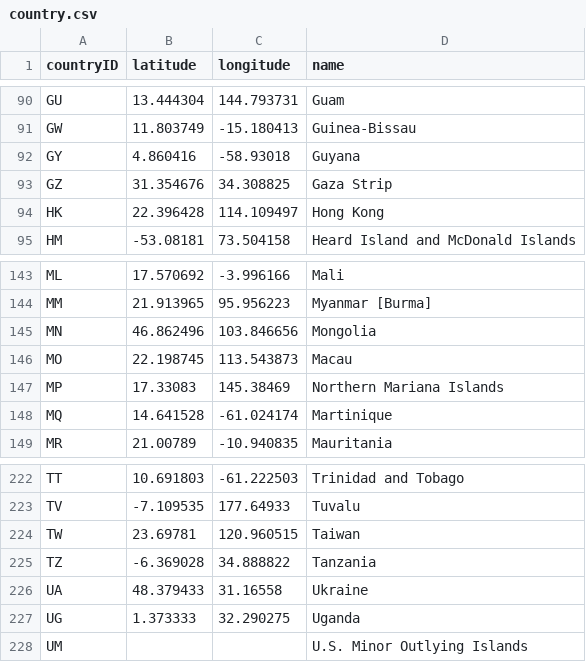
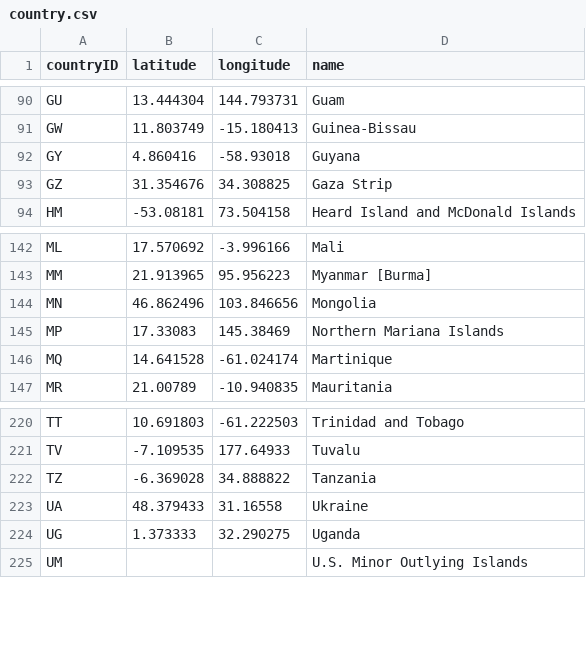
Before and after one commit to bennylao/ucl-humanitarian-management-system-CLI, a CSV file: humanitarian_management_system/data/country.csv, drawn as a sheet; only a part is shown, gaps mark what is left out.

```diff
--- a/humanitarian_management_system/data/country.csv
+++ b/humanitarian_management_system/data/country.csv
@@ -93,3 +93,2 @@ GY,4.860416,-58.93018,Guyana
 GZ,31.354676,34.308825,Gaza Strip
-HK,22.396428,114.109497,Hong Kong
 HM,-53.08181,73.504158,Heard Island and McDonald Islands
@@ -145,3 +144,2 @@ MM,21.913965,95.956223,Myanmar [Burma]
 MN,46.862496,103.846656,Mongolia
-MO,22.198745,113.543873,Macau
 MP,17.33083,145.38469,Northern Mariana Islands
@@ -223,3 +221,2 @@ TT,10.691803,-61.222503,Trinidad and Tobago
 TV,-7.109535,177.64933,Tuvalu
-TW,23.69781,120.960515,Taiwan
 TZ,-6.369028,34.888822,Tanzania
```
Also changed, not shown: humanitarian_management_system/data/eventTesting.csv.
